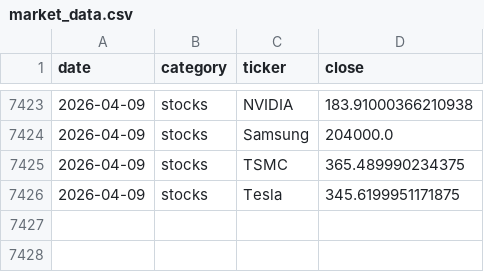
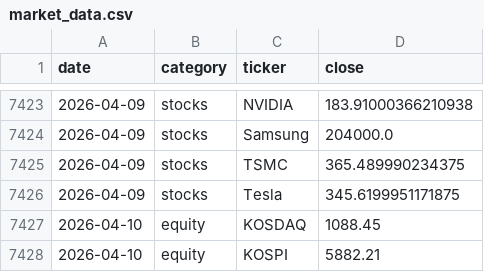
Before and after one commit to traderparamita/market-summary, a CSV file: history/market_data.csv, drawn as a sheet; only a part is shown, gaps mark what is left out.

```diff
--- a/history/market_data.csv
+++ b/history/market_data.csv
@@ -7426 +7426,3 @@ date,category,ticker,close
 2026-04-09,stocks,Tesla,345.6199951171875
+2026-04-10,equity,KOSDAQ,1088.45
+2026-04-10,equity,KOSPI,5882.21
```
Also changed, not shown: 6 other files.
